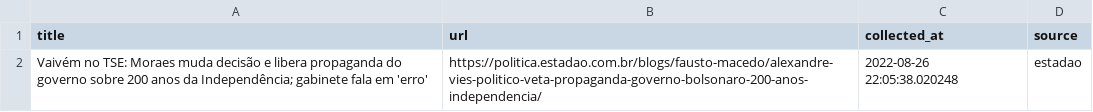
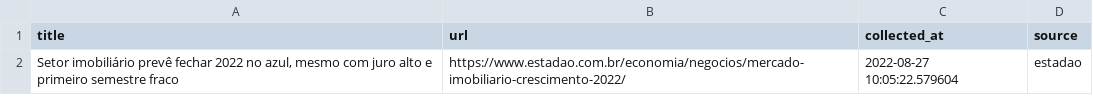
Before and after one commit to leodiegues/lidebot, a CSV file: data/latest_estadao.csv, drawn as a sheet.

```diff
--- a/data/latest_estadao.csv
+++ b/data/latest_estadao.csv
@@ -1,2 +1,2 @@
 title,url,collected_at,source
-Vaivém no TSE: Moraes muda decisão e libera propaganda do governo sobre 200 anos da Independência; gabinete fala em 'erro',https://politica.estadao.com.br/blogs/fausto-macedo/alexandre-vies-politico-veta-propaganda-governo-bolsonaro-200-anos-independencia/,2022-08-26 22:05:38.020248,estadao
+"Setor imobiliário prevê fechar 2022 no azul, mesmo com juro alto e primeiro semestre fraco",https://www.estadao.com.br/economia/negocios/mercado-imobiliario-crescimento-2022/,2022-08-27 10:05:22.579604,estadao
```
Also changed, not shown: data/latest_folha.csv, data/latest_g1.csv, 4 other files.
